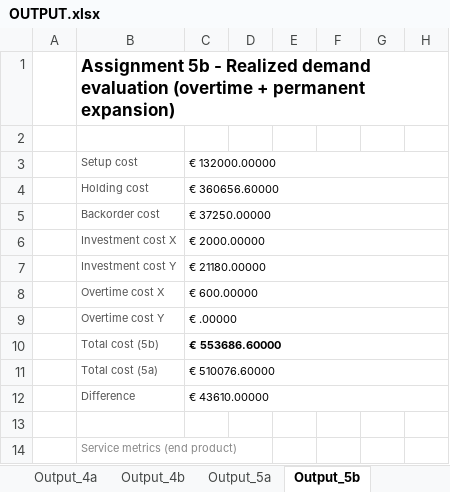
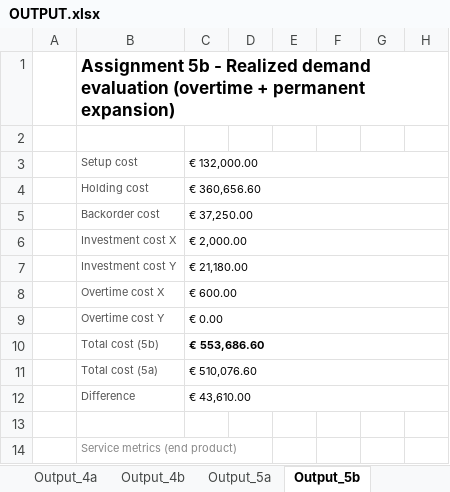
Before and after one commit to stefdesender/APM-assignment, an Excel workbook: OUTPUT.xlsx, sheet Output_5b, drawn as a sheet; only a part is shown; values as stored, in another font and other column widths than the file's, no borders; the diff names each change by its address in the sheet, - before the commit and + after, or states it on an @@ line.

```diff
--- a/OUTPUT.xlsx (sheet Output_5b)
+++ b/OUTPUT.xlsx (sheet Output_5b)
-C3: € 132000.00000
+C3: € 132,000.00
-C4: € 360656.60000
+C4: € 360,656.60
-C5: € 37250.00000
+C5: € 37,250.00
-C6: € 2000.00000
+C6: € 2,000.00
-C7: € 21180.00000
+C7: € 21,180.00
-C8: € 600.00000
+C8: € 600.00
-C9: € .00000
+C9: € 0.00
-C10: € 553686.60000
+C10: € 553,686.60
-C11: € 510076.60000
+C11: € 510,076.60
-C12: € 43610.00000
+C12: € 43,610.00
```
Also changed, not shown: charts or pictures, 1 other file.
